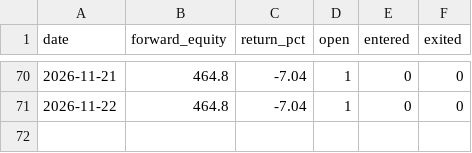
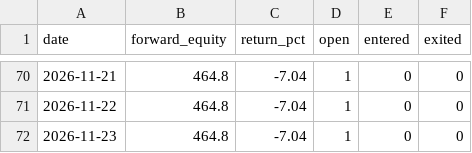
Before and after one commit to magic-emperor/AI-finance, a CSV file: engine/output/paper_equity_us_crypto_etf_pyramid.csv, drawn as a sheet; only a part is shown, gaps mark what is left out; the diff names each change by its address in the sheet, - before the commit and + after, or states it on an @@ line.

```diff
--- a/engine/output/paper_equity_us_crypto_etf_pyramid.csv
+++ b/engine/output/paper_equity_us_crypto_etf_pyramid.csv
+row 72: 2026-11-23 | 464.8 | -7.04 | 1 | 0 | 0
```
